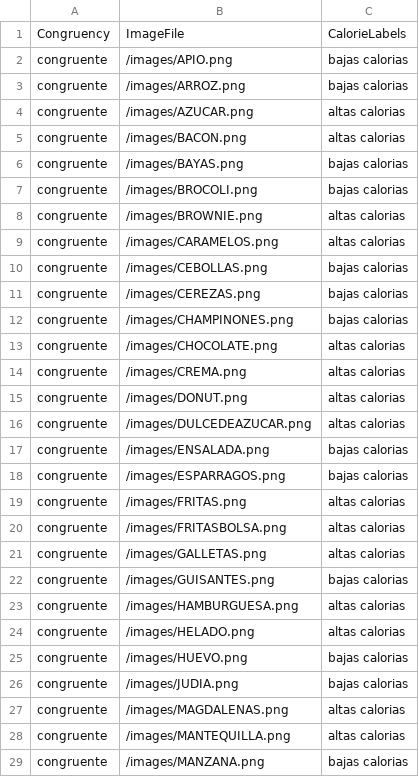
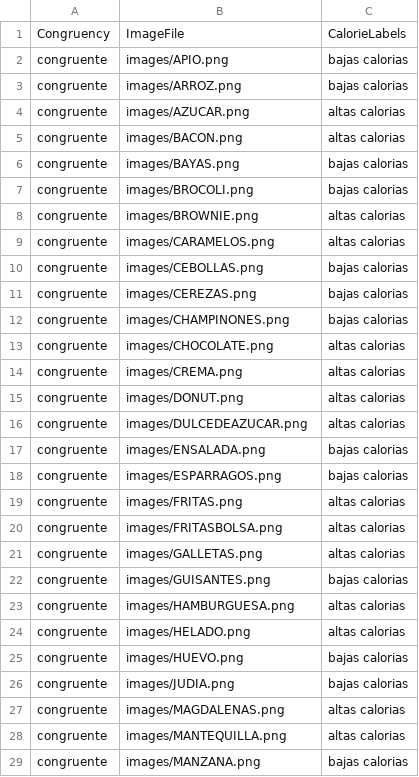
Before and after one commit to sebastianmorales-lab/experimentoNT, a CSV file: Conditions.csv, drawn as a sheet; only a part is shown; the diff covers the shown part only.

```diff
--- a/Conditions.csv
+++ b/Conditions.csv
@@ -1,29 +1,29 @@
 Congruency,ImageFile,CalorieLabels
-congruente,/images/APIO.png,bajas calorias
-congruente,/images/ARROZ.png,bajas calorias
-congruente,/images/AZUCAR.png,altas calorias
-congruente,/images/BACON.png,altas calorias
-congruente,/images/BAYAS.png,bajas calorias
-congruente,/images/BROCOLI.png,bajas calorias
-congruente,/images/BROWNIE.png,altas calorias
-congruente,/images/CARAMELOS.png,altas calorias
-congruente,/images/CEBOLLAS.png,bajas calorias
-congruente,/images/CEREZAS.png,bajas calorias
-congruente,/images/CHAMPINONES.png,bajas calorias
-congruente,/images/CHOCOLATE.png,altas calorias
-congruente,/images/CREMA.png,altas calorias
-congruente,/images/DONUT.png,altas calorias
-congruente,/images/DULCEDEAZUCAR.png,altas calorias
-congruente,/images/ENSALADA.png,bajas calorias
-congruente,/images/ESPARRAGOS.png,bajas calorias
-congruente,/images/FRITAS.png,altas calorias
-congruente,/images/FRITASBOLSA.png,altas calorias
-congruente,/images/GALLETAS.png,altas calorias
-congruente,/images/GUISANTES.png,bajas calorias
-congruente,/images/HAMBURGUESA.png,altas calorias
-congruente,/images/HELADO.png,altas calorias
-congruente,/images/HUEVO.png,bajas calorias
-congruente,/images/JUDIA.png,bajas calorias
-congruente,/images/MAGDALENAS.png,altas calorias
-congruente,/images/MANTEQUILLA.png,altas calorias
-congruente,/images/MANZANA.png,bajas calorias
+congruente,images/APIO.png,bajas calorias
+congruente,images/ARROZ.png,bajas calorias
+congruente,images/AZUCAR.png,altas calorias
+congruente,images/BACON.png,altas calorias
+congruente,images/BAYAS.png,bajas calorias
+congruente,images/BROCOLI.png,bajas calorias
+congruente,images/BROWNIE.png,altas calorias
+congruente,images/CARAMELOS.png,altas calorias
+congruente,images/CEBOLLAS.png,bajas calorias
+congruente,images/CEREZAS.png,bajas calorias
+congruente,images/CHAMPINONES.png,bajas calorias
+congruente,images/CHOCOLATE.png,altas calorias
+congruente,images/CREMA.png,altas calorias
+congruente,images/DONUT.png,altas calorias
+congruente,images/DULCEDEAZUCAR.png,altas calorias
+congruente,images/ENSALADA.png,bajas calorias
+congruente,images/ESPARRAGOS.png,bajas calorias
+congruente,images/FRITAS.png,altas calorias
+congruente,images/FRITASBOLSA.png,altas calorias
+congruente,images/GALLETAS.png,altas calorias
+congruente,images/GUISANTES.png,bajas calorias
+congruente,images/HAMBURGUESA.png,altas calorias
+congruente,images/HELADO.png,altas calorias
+congruente,images/HUEVO.png,bajas calorias
+congruente,images/JUDIA.png,bajas calorias
+congruente,images/MAGDALENAS.png,altas calorias
+congruente,images/MANTEQUILLA.png,altas calorias
+congruente,images/MANZANA.png,bajas calorias
```
Also changed, not shown: 52 edited cells elsewhere in this file, 10 other files.
